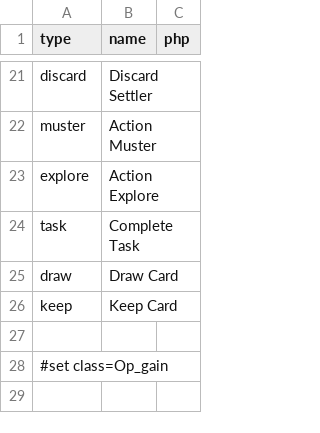
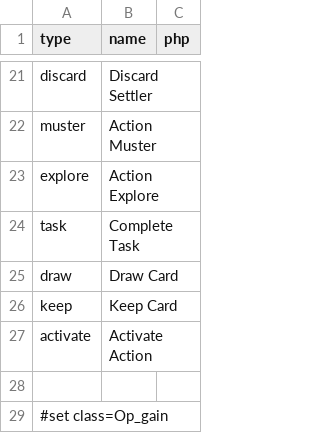
Before and after one commit to elaskavaia/bga-skarabrae, a CSV file: misc/op_material.csv, drawn as a sheet; only a part is shown, gaps mark what is left out; the shorter side is filled out with more unchanged rows; the diff names each change by its address in the sheet, - before the commit and + after, or states it on an @@ line.

```diff
--- a/misc/op_material.csv
+++ b/misc/op_material.csv
+row 27: activate | Activate Action
```
Also changed, not shown: misc/action_material.csv, misc/token_material.csv, 23 other files.
